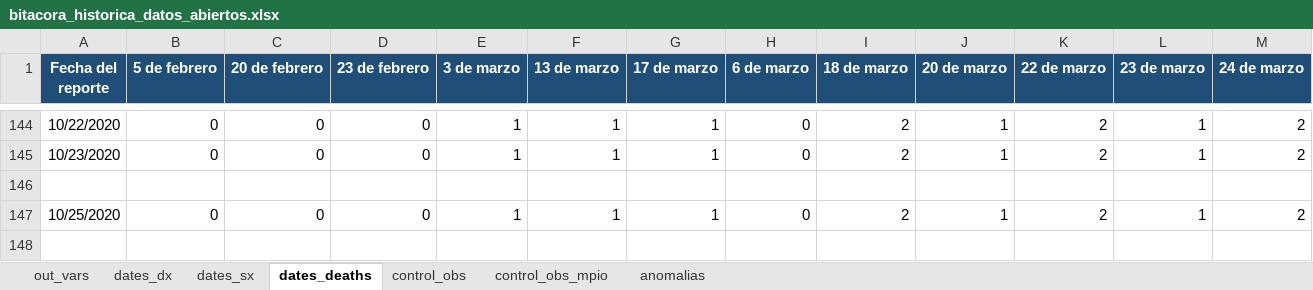
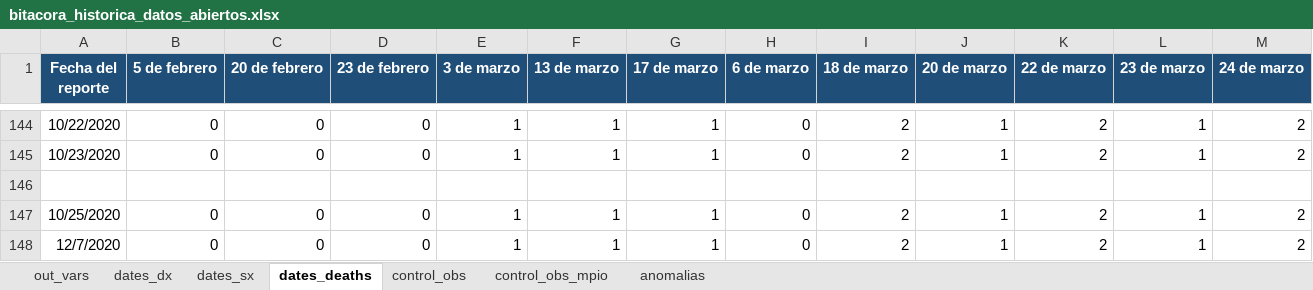
Before and after one commit to PADeCI/covid19-mx-data, an Excel workbook: data-validation/bitacora_historica_datos_abiertos.xlsx, sheet dates_deaths, drawn as a sheet; only a part is shown, gaps mark what is left out; values as stored, in another font and other column widths than the file's, no borders; the diff names each change by its address in the sheet, - before the commit and + after, or states it on an @@ line.

```diff
--- a/data-validation/bitacora_historica_datos_abiertos.xlsx (sheet dates_deaths)
+++ b/data-validation/bitacora_historica_datos_abiertos.xlsx (sheet dates_deaths)
+row 148: 12/7/2020 | 0 | 0 | 0 | 1 | 1 | 1 | 0 | 2 | 1 | 2 | 1 | 2
```
Also changed, not shown: sheet dates_sx, sheet control_obs, sheet dates_dx, sheet out_vars, data-validation/bitacora_historica_tablero_oficial.xlsx, 6 other files.
